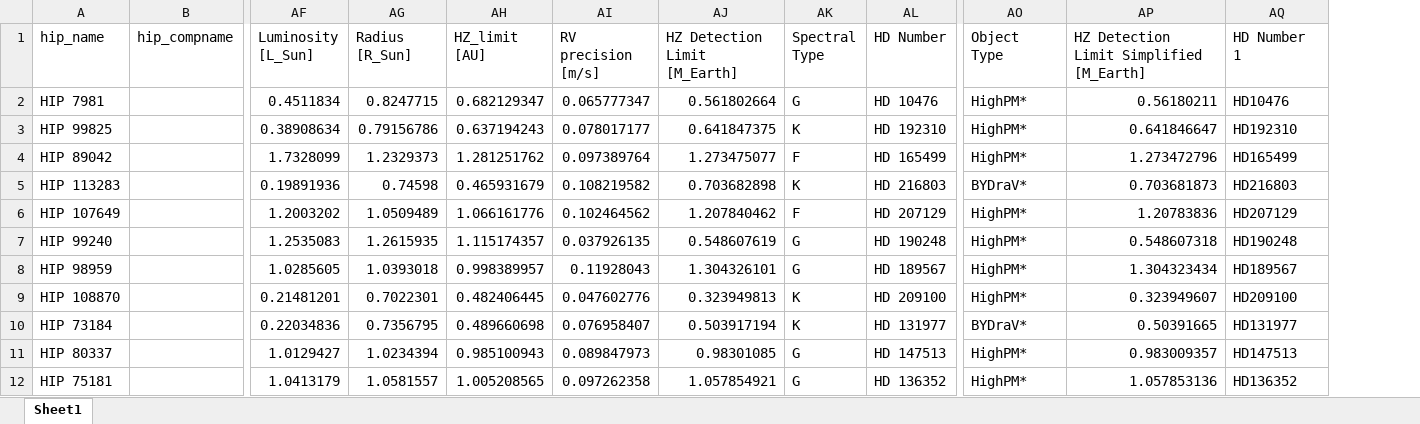
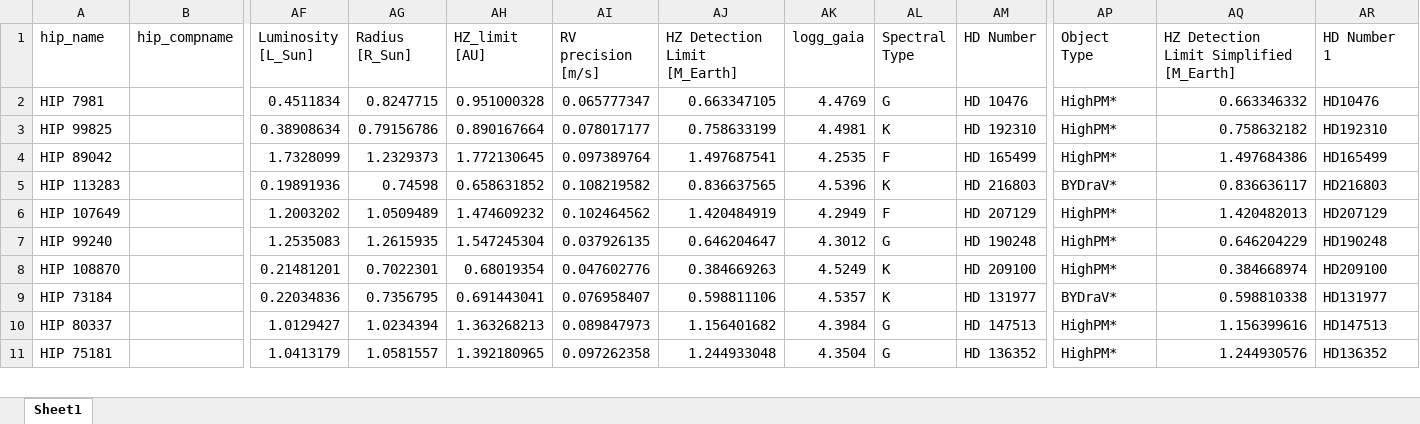
Before and after one commit to exoplanetsdk/2ES_target_selection, an Excel workbook: results/merged_HWO_Me<1.5.xlsx, sheet Sheet1, drawn as a sheet; only a part is shown, gaps mark what is left out; values as stored, in another font and other column widths than the file's, no cell formats; removed rows and columns are numbered as before the commit, all else as after; rows hold the shown columns only; the diff covers the shown part only; the diff names each change by its address in the sheet, - before the commit and + after, or states it on an @@ line.

```diff
--- a/results/merged_HWO_Me<1.5.xlsx (sheet Sheet1)
+++ b/results/merged_HWO_Me<1.5.xlsx (sheet Sheet1)
+column AK (logg_gaia), rows 2-11: 4.4769 | 4.4981 | 4.2535 | 4.5396 | 4.2949 | 4.3012 | 4.5249 | 4.5357 | 4.3984 | 4.3504
-AH2 (HZ_limit [AU]): 0.682129347
+AH2 (HZ_limit [AU]): 0.951000328
-AJ2 (HZ Detection Limit [M_Earth]): 0.561802664
+AJ2 (HZ Detection Limit [M_Earth]): 0.663347105
-AQ2: 0.56180211
+AQ2: 0.663346332
-AH3 (HZ_limit [AU]): 0.637194243
+AH3 (HZ_limit [AU]): 0.890167664
-AJ3 (HZ Detection Limit [M_Earth]): 0.641847375
+AJ3 (HZ Detection Limit [M_Earth]): 0.758633199
-AQ3: 0.641846647
+AQ3: 0.758632182
-AH4 (HZ_limit [AU]): 1.281251762
+AH4 (HZ_limit [AU]): 1.772130645
-AJ4 (HZ Detection Limit [M_Earth]): 1.273475077
+AJ4 (HZ Detection Limit [M_Earth]): 1.497687541
-AQ4: 1.273472796
+AQ4: 1.497684386
-AH5 (HZ_limit [AU]): 0.465931679
+AH5 (HZ_limit [AU]): 0.658631852
-AJ5 (HZ Detection Limit [M_Earth]): 0.703682898
+AJ5 (HZ Detection Limit [M_Earth]): 0.836637565
-AQ5: 0.703681873
+AQ5: 0.836636117
-AH6 (HZ_limit [AU]): 1.066161776
+AH6 (HZ_limit [AU]): 1.474609232
-AJ6 (HZ Detection Limit [M_Earth]): 1.207840462
+AJ6 (HZ Detection Limit [M_Earth]): 1.420484919
-AQ6: 1.20783836
+AQ6: 1.420482013
-AH7 (HZ_limit [AU]): 1.115174357
+AH7 (HZ_limit [AU]): 1.547245304
-AJ7 (HZ Detection Limit [M_Earth]): 0.548607619
+AJ7 (HZ Detection Limit [M_Earth]): 0.646204647
-AQ7: 0.548607318
+AQ7: 0.646204229
-row 8: HIP 98959 |  | 1.0285605 | 1.0393018 | 0.998389957 | 0.11928043 | 1.304326101 | G | HD 189567 | HighPM* | 1.304323434 | HD189567
-AH8 (HZ_limit [AU]): 0.482406445
+AH8 (HZ_limit [AU]): 0.68019354
-AJ8 (HZ Detection Limit [M_Earth]): 0.323949813
+AJ8 (HZ Detection Limit [M_Earth]): 0.384669263
-AQ8: 0.323949607
+AQ8: 0.384668974
-AH9 (HZ_limit [AU]): 0.489660698
+AH9 (HZ_limit [AU]): 0.691443041
-AJ9 (HZ Detection Limit [M_Earth]): 0.503917194
+AJ9 (HZ Detection Limit [M_Earth]): 0.598811106
-AQ9: 0.50391665
+AQ9: 0.598810338
-AH10 (HZ_limit [AU]): 0.985100943
+AH10 (HZ_limit [AU]): 1.363268213
-AJ10 (HZ Detection Limit [M_Earth]): 0.98301085
+AJ10 (HZ Detection Limit [M_Earth]): 1.156401682
-AQ10: 0.983009357
+AQ10: 1.156399616
-AH11 (HZ_limit [AU]): 1.005208565
+AH11 (HZ_limit [AU]): 1.392180965
-AJ11 (HZ Detection Limit [M_Earth]): 1.057854921
+AJ11 (HZ Detection Limit [M_Earth]): 1.244933048
-AQ11: 1.057853136
+AQ11: 1.244930576
```
Also changed, not shown: 9 added rows, 8 removed rows and 111 edited cells elsewhere in this sheet, cell formats, data/Ralf/2ES_targetlist_astrid_export_2024Dec_comments.xlsx, results/combined_query.xlsx, 50 other files.
